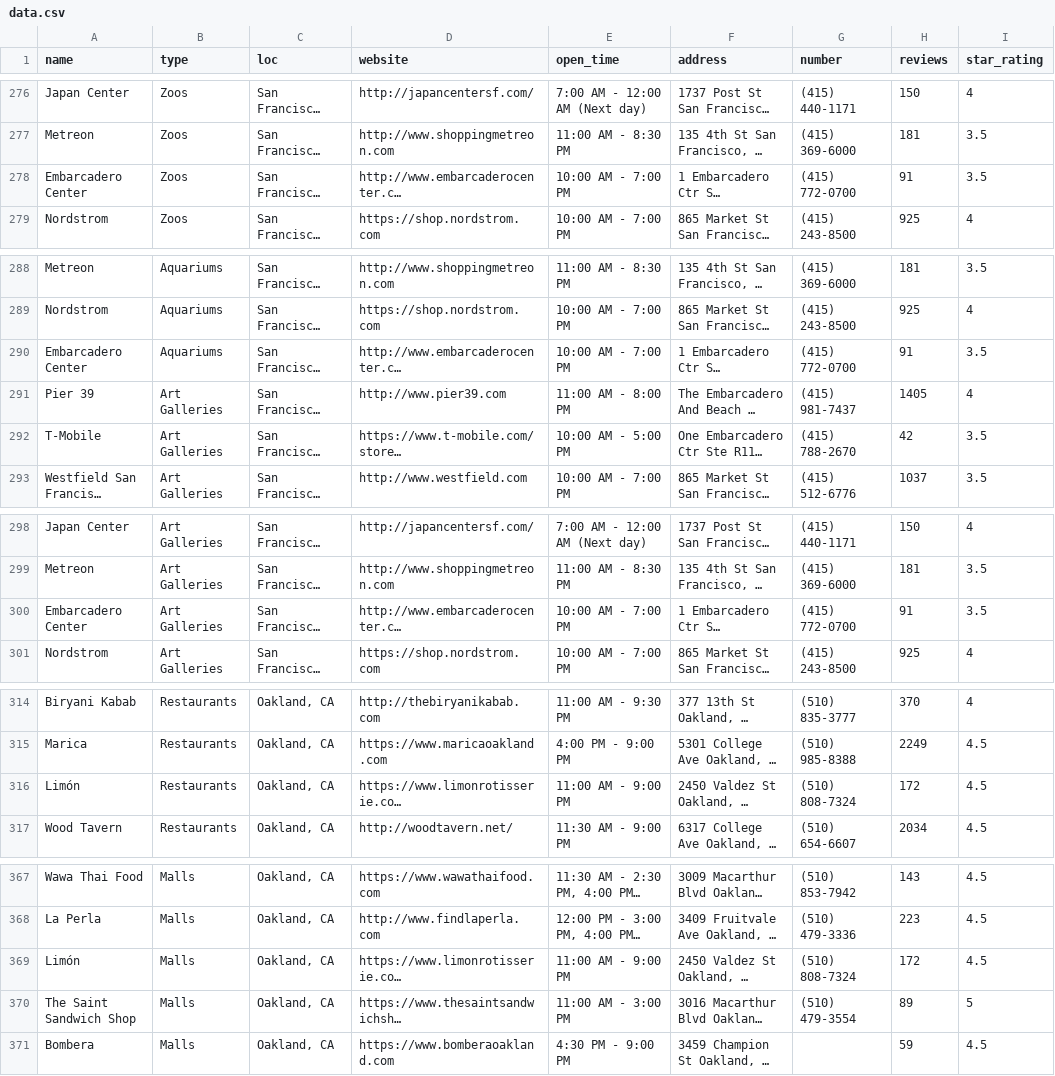
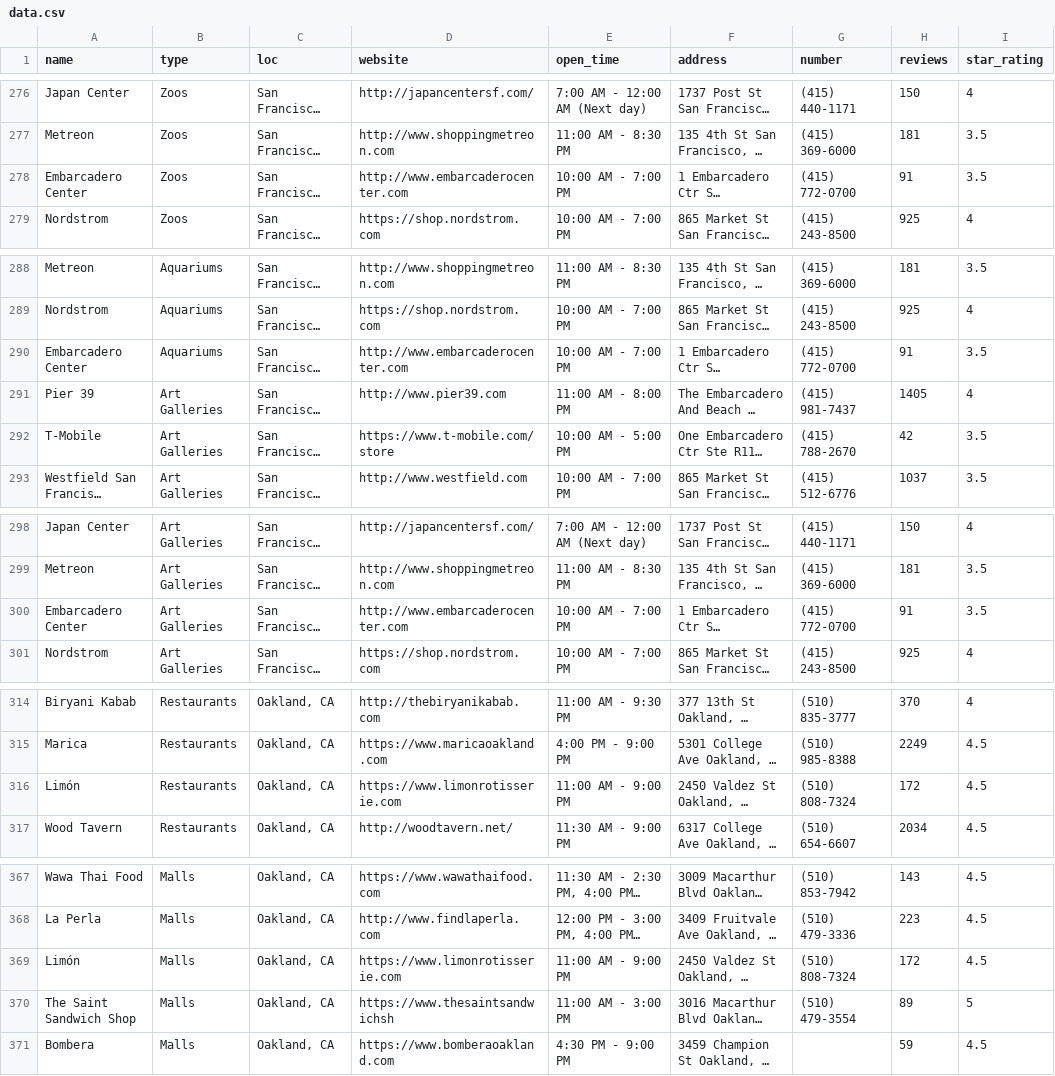
Before and after one commit to edwar-d/FBLA_2021-2022_CAP, a CSV file: data.csv, drawn as a sheet; only a part is shown, gaps mark what is left out; long unchanged cells end in …; the diff covers the shown part only; the diff names each change by its address in the sheet, - before the commit and + after, or states it on an @@ line.

```diff
--- a/data.csv
+++ b/data.csv
-D278 (website): http://www.embarcaderocenter.c…
+D278 (website): http://www.embarcaderocenter.com
-D290 (website): http://www.embarcaderocenter.c…
+D290 (website): http://www.embarcaderocenter.com
-D292 (website): https://www.t-mobile.com/store…
+D292 (website): https://www.t-mobile.com/store
-D300 (website): http://www.embarcaderocenter.c…
+D300 (website): http://www.embarcaderocenter.com
-D316 (website): https://www.limonrotisserie.co…
+D316 (website): https://www.limonrotisserie.com
-D369 (website): https://www.limonrotisserie.co…
+D369 (website): https://www.limonrotisserie.com
-D370 (website): https://www.thesaintsandwichsh…
+D370 (website): https://www.thesaintsandwichsh
```
Also changed, not shown: 2 edited cells elsewhere in this file, 3 other files.
